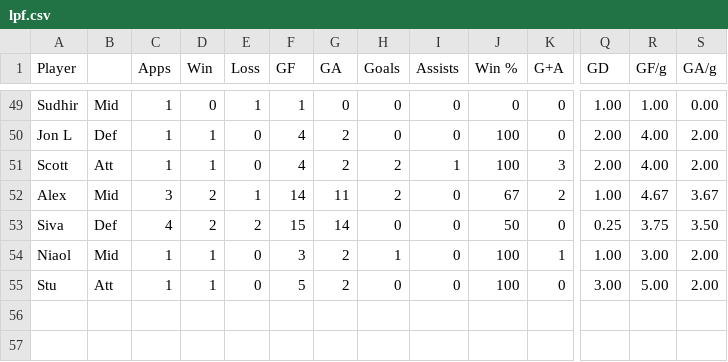
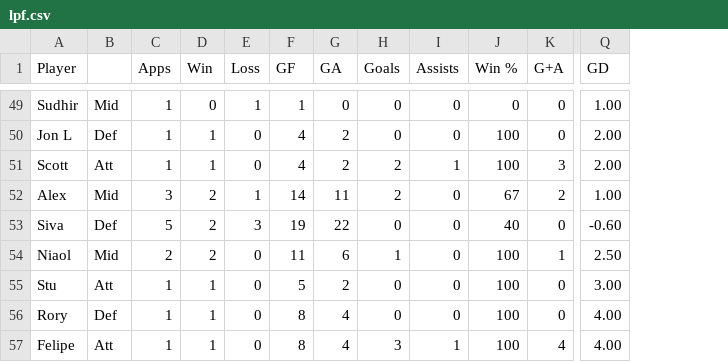
Before and after one commit to louismaughan/lpf, a CSV file: lpf.csv, drawn as a sheet; only a part is shown, gaps mark what is left out; removed rows and columns are numbered as before the commit, all else as after; rows hold the shown columns only; the diff covers the shown part only; the diff names each change by its address in the sheet, - before the commit and + after, or states it on an @@ line.

```diff
--- a/lpf.csv
+++ b/lpf.csv
-column R (GF/g), rows 49-55: 1.00 | 4.00 | 4.00 | 4.67 | 3.75 | 3.00 | 5.00
-column S (GA/g), rows 49-55: 0.00 | 2.00 | 2.00 | 3.67 | 3.50 | 2.00 | 2.00
-C53 (Apps): 4
+C53 (Apps): 5
-E53 (Loss): 2
+E53 (Loss): 3
-F53 (GF): 15
+F53 (GF): 19
-G53 (GA): 14
+G53 (GA): 22
-J53 (Win %): 50
+J53 (Win %): 40
-Q53 (GD): 0.25
+Q53 (GD): -0.60
-C54 (Apps): 1
+C54 (Apps): 2
-D54 (Win): 1
+D54 (Win): 2
-F54 (GF): 3
+F54 (GF): 11
-G54 (GA): 2
+G54 (GA): 6
-Q54 (GD): 1.00
+Q54 (GD): 2.50
+row 56: Rory | Def | 1 | 1 | 0 | 8 | 4 | 0 | 0 | 100 | 0 | 4.00
+row 57: Felipe | Att | 1 | 1 | 0 | 8 | 4 | 3 | 1 | 100 | 4 | 4.00
```
Also changed, not shown: 112 edited cells elsewhere in this file.
